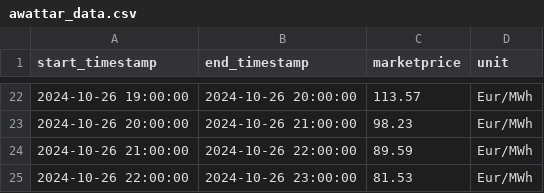
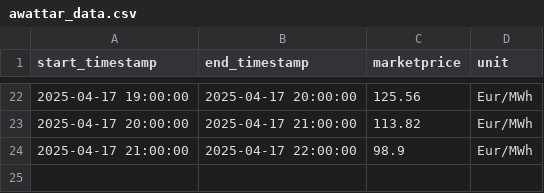
Before and after one commit to Harighs/smart_plug, a CSV file: dataset/awattar_data.csv, drawn as a sheet; only a part is shown, gaps mark what is left out; the diff covers the shown part only.

Commit message:
Backup all data

```diff
--- a/dataset/awattar_data.csv
+++ b/dataset/awattar_data.csv
@@ -22,4 +22,3 @@ start_timestamp,end_timestamp,marketprice,unit
-2024-10-26 19:00:00,2024-10-26 20:00:00,113.57,Eur/MWh
-2024-10-26 20:00:00,2024-10-26 21:00:00,98.23,Eur/MWh
-2024-10-26 21:00:00,2024-10-26 22:00:00,89.59,Eur/MWh
-2024-10-26 22:00:00,2024-10-26 23:00:00,81.53,Eur/MWh
+2025-04-17 19:00:00,2025-04-17 20:00:00,125.56,Eur/MWh
+2025-04-17 20:00:00,2025-04-17 21:00:00,113.82,Eur/MWh
+2025-04-17 21:00:00,2025-04-17 22:00:00,98.9,Eur/MWh
```
Also changed, not shown: 60 edited cells elsewhere in this file, dataset/awattar_data_automode.csv, dataset/master_data.csv, 6 other files.
